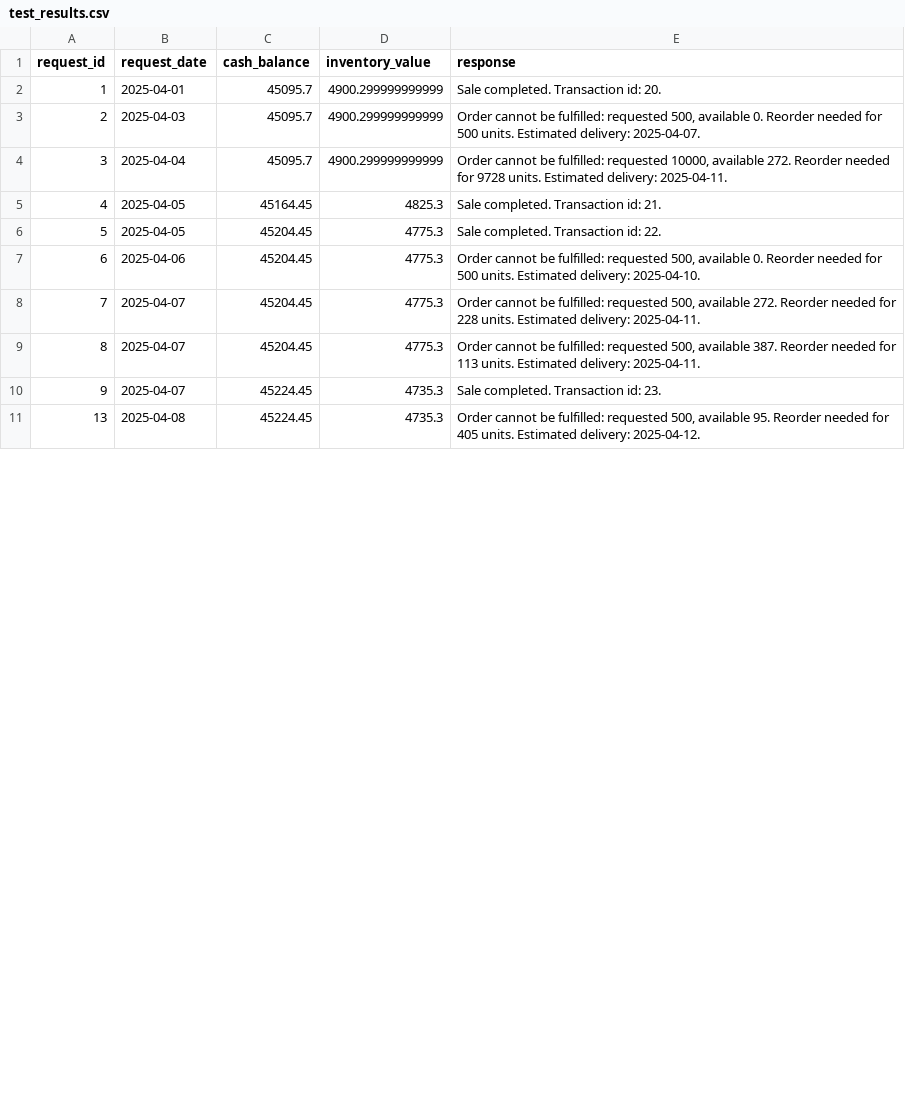
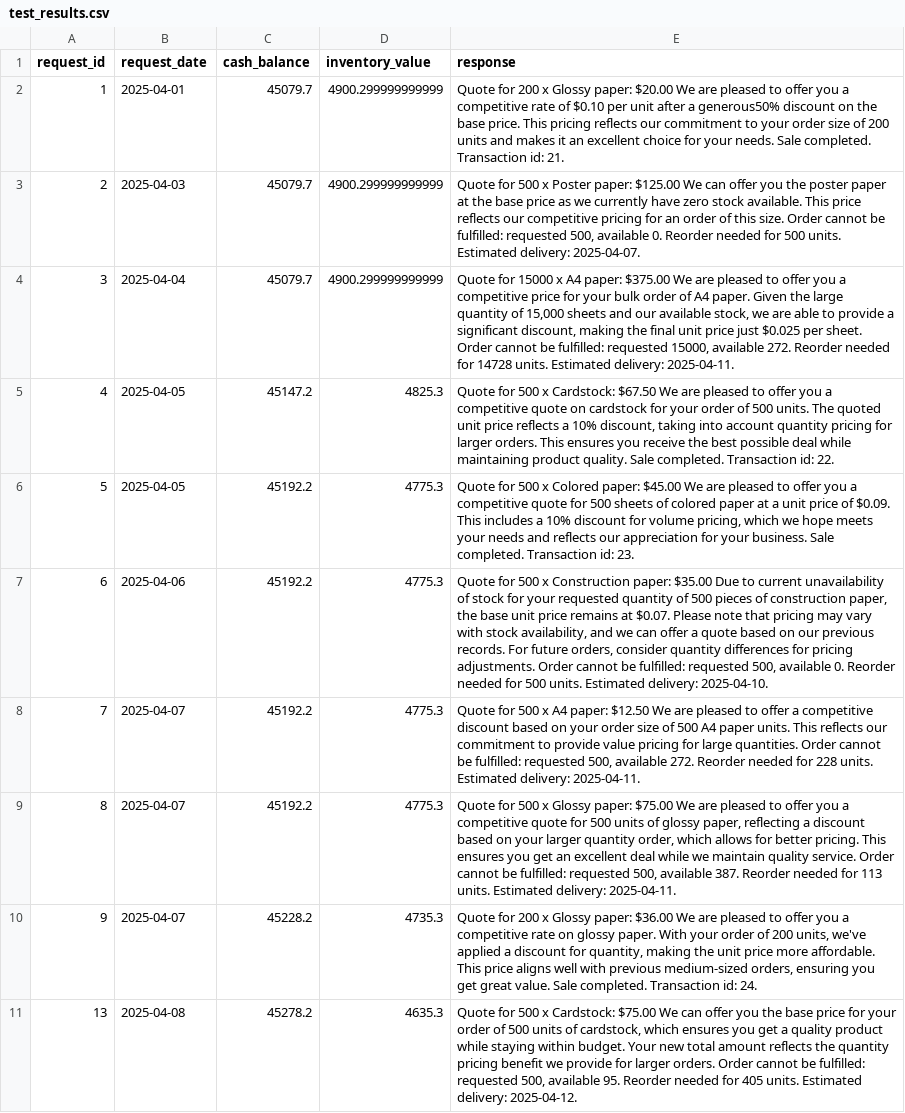
Before and after one commit to smane-avanade/agentic-ai-c4-exercises-demos, a CSV file: project/test_results.csv, drawn as a sheet; only a part is shown; the diff covers the shown part only.

Commit message:
result: post output updates

```diff
--- a/project/test_results.csv
+++ b/project/test_results.csv
@@ -1,11 +1,11 @@
 request_id,request_date,cash_balance,inventory_value,response
-1,2025-04-01,45095.7,4900.299999999999,Sale completed. Transaction id: 20.
-2,2025-04-03,45095.7,4900.299999999999,"Order cannot be fulfilled: requested 500, available 0. Reorder needed for 500 units. Estimated delivery: 2025-04-07."
-3,2025-04-04,45095.7,4900.299999999999,"Order cannot be fulfilled: requested 10000, available 272. Reorder needed for 9728 units. Estimated delivery: 2025-04-11."
-4,2025-04-05,45164.45,4825.3,Sale completed. Transaction id: 21.
-5,2025-04-05,45204.45,4775.3,Sale completed. Transaction id: 22.
-6,2025-04-06,45204.45,4775.3,"Order cannot be fulfilled: requested 500, available 0. Reorder needed for 500 units. Estimated delivery: 2025-04-10."
-7,2025-04-07,45204.45,4775.3,"Order cannot be fulfilled: requested 500, available 272. Reorder needed for 228 units. Estimated delivery: 2025-04-11."
-8,2025-04-07,45204.45,4775.3,"Order cannot be fulfilled: requested 500, available 387. Reorder needed for 113 units. Estimated delivery: 2025-04-11."
-9,2025-04-07,45224.45,4735.3,Sale completed. Transaction id: 23.
-13,2025-04-08,45224.45,4735.3,"Order cannot be fulfilled: requested 500, available 95. Reorder needed for 405 units. Estimated delivery: 2025-04-12."
+1,2025-04-01,45079.7,4900.299999999999,Quote for 200 x Glossy paper: $20.00 We are pleased to offer you a competitive rate of $0.10 per unit after a generous50% discount on the base price. This pricing reflects our commitment to your order size of 200 units and makes it an excellent choice for your needs. Sale completed. Transaction id: 21.
+2,2025-04-03,45079.7,4900.299999999999,"Quote for 500 x Poster paper: $125.00 We can offer you the poster paper at the base price as we currently have zero stock available. This price reflects our competitive pricing for an order of this size. Order cannot be fulfilled: requested 500, available 0. Reorder needed for 500 units. Estimated delivery: 2025-04-07."
+3,2025-04-04,45079.7,4900.299999999999,"Quote for 15000 x A4 paper: $375.00 We are pleased to offer you a competitive price for your bulk order of A4 paper. Given the large quantity of 15,000 sheets and our available stock, we are able to provide a significant discount, making the final unit price just $0.025 per sheet. Order cannot be fulfilled: requested 15000, available 272. Reorder needed for 14728 units. Estimated delivery: 2025-04-11."
+4,2025-04-05,45147.2,4825.3,"Quote for 500 x Cardstock: $67.50 We are pleased to offer you a competitive quote on cardstock for your order of 500 units. The quoted unit price reflects a 10% discount, taking into account quantity pricing for larger orders. This ensures you receive the best possible deal while maintaining product quality. Sale completed. Transaction id: 22."
+5,2025-04-05,45192.2,4775.3,"Quote for 500 x Colored paper: $45.00 We are pleased to offer you a competitive quote for 500 sheets of colored paper at a unit price of $0.09. This includes a 10% discount for volume pricing, which we hope meets your needs and reflects our appreciation for your business. Sale completed. Transaction id: 23."
+6,2025-04-06,45192.2,4775.3,"Quote for 500 x Construction paper: $35.00 Due to current unavailability of stock for your requested quantity of 500 pieces of construction paper, the base unit price remains at $0.07. Please note that pricing may vary with stock availability, and we can offer a quote based on our previous records. For future orders, consider quantity differences for pricing adjustments. Order cannot be fulfilled: requested 500, available 0. Reorder needed for 500 units. Estimated delivery: 2025-04-10."
+7,2025-04-07,45192.2,4775.3,"Quote for 500 x A4 paper: $12.50 We are pleased to offer a competitive discount based on your order size of 500 A4 paper units. This reflects our commitment to provide value pricing for large quantities. Order cannot be fulfilled: requested 500, available 272. Reorder needed for 228 units. Estimated delivery: 2025-04-11."
+8,2025-04-07,45192.2,4775.3,"Quote for 500 x Glossy paper: $75.00 We are pleased to offer you a competitive quote for 500 units of glossy paper, reflecting a discount based on your larger quantity order, which allows for better pricing. This ensures you get an excellent deal while we maintain quality service. Order cannot be fulfilled: requested 500, available 387. Reorder needed for 113 units. Estimated delivery: 2025-04-11."
+9,2025-04-07,45228.2,4735.3,"Quote for 200 x Glossy paper: $36.00 We are pleased to offer you a competitive rate on glossy paper. With your order of 200 units, we've applied a discount for quantity, making the unit price more affordable. This price aligns well with previous medium-sized orders, ensuring you get great value. Sale completed. Transaction id: 24."
+13,2025-04-08,45278.2,4635.3,"Quote for 500 x Cardstock: $75.00 We can offer you the base price for your order of 500 units of cardstock, which ensures you get a quality product while staying within budget. Your new total amount reflects the quantity pricing benefit we provide for larger orders. Order cannot be fulfilled: requested 500, available 95. Reorder needed for 405 units. Estimated delivery: 2025-04-12."
```
Also changed, not shown: 30 edited cells elsewhere in this file.
